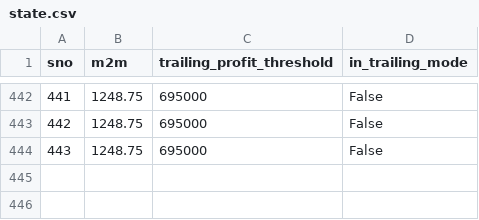
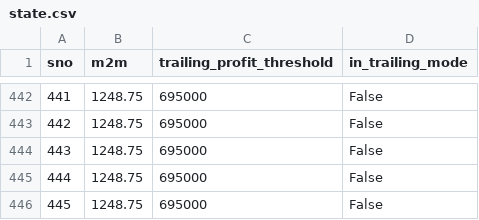
Before and after one commit to Rana-test/AutoT_forked, a CSV file: state.csv, drawn as a sheet; only a part is shown, gaps mark what is left out.

```diff
--- a/state.csv
+++ b/state.csv
@@ -444 +444,3 @@ sno,m2m,trailing_profit_threshold,in_trailing_mode
 443,1248.75,695000,False
+444,1248.75,695000,False
+445,1248.75,695000,False
```
Also changed, not shown: 3 other files.
